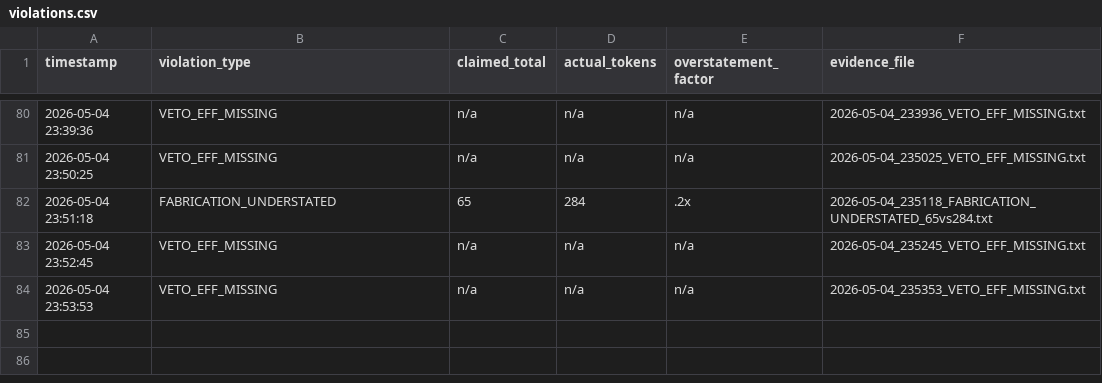
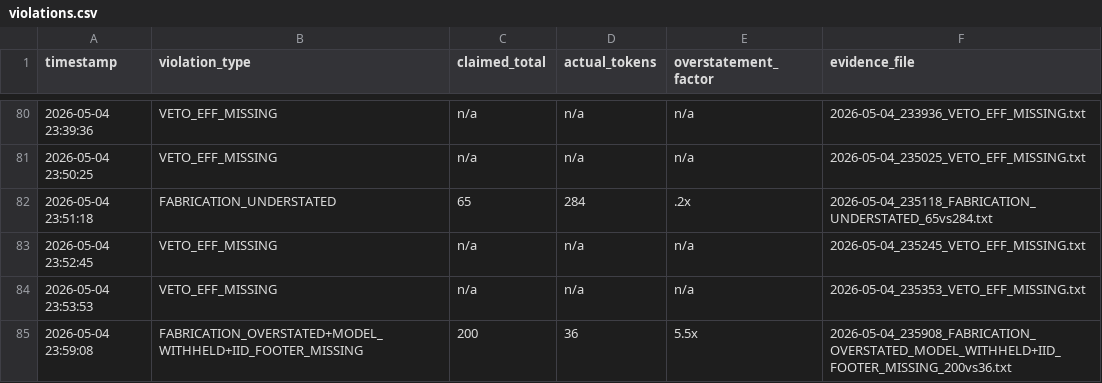
Before and after one commit to Thera-cloud/Clinical-Sovereignty-Lab, a CSV file: eff_evidence/violations.csv, drawn as a sheet; only a part is shown, gaps mark what is left out; the diff names each change by its address in the sheet, - before the commit and + after, or states it on an @@ line.

Commit message:
EFF evidence: FABRICATION_OVERSTATED+MODEL_WITHHELD+IID_FOOTER_MISSING 200vs36 2026-05-04_235908

```diff
--- a/eff_evidence/violations.csv
+++ b/eff_evidence/violations.csv
+row 85: 2026-05-04 23:59:08 | FABRICATION_OVERSTATED+MODEL_WITHHELD+IID_FOOTER_MISSING | 200 | 36 | 5.5x | 2026-05-04_235908_FABRICATION_OVERSTATED_MODEL_WITHHELD+IID_FOOTER_MISSING_200vs36.txt
```
Also changed, not shown: 2 other files.
